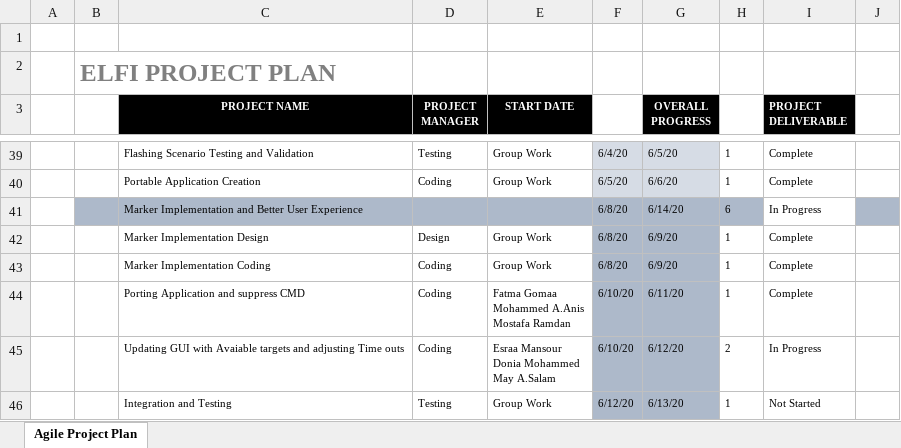
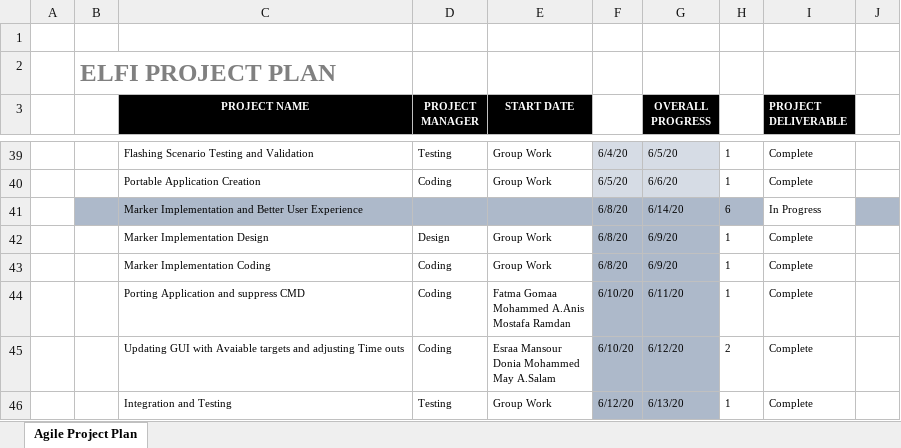
Before and after one commit to FatmaGomaa/FOTA_GP, an Excel workbook: ELFI-Agile-Project-Plan.xlsx, sheet Agile Project Plan, drawn as a sheet; only a part is shown, gaps mark what is left out; values as stored, in another font and other column widths than the file's, no borders; charts and pictures not drawn; the diff names each change by its address in the sheet, - before the commit and + after, or states it on an @@ line.

Commit message:
updating project plan
Signed-off-by: FatmaGomaa <fatma.gomaaa@hotmail.com>

```diff
--- a/ELFI-Agile-Project-Plan.xlsx (sheet Agile Project Plan)
+++ b/ELFI-Agile-Project-Plan.xlsx (sheet Agile Project Plan)
-I45 (PROJECT DELIVERABLE): In Progress
+I45 (PROJECT DELIVERABLE): Complete
-I46 (PROJECT DELIVERABLE): Not Started
+I46 (PROJECT DELIVERABLE): Complete
```
Also changed, not shown: charts or pictures.
